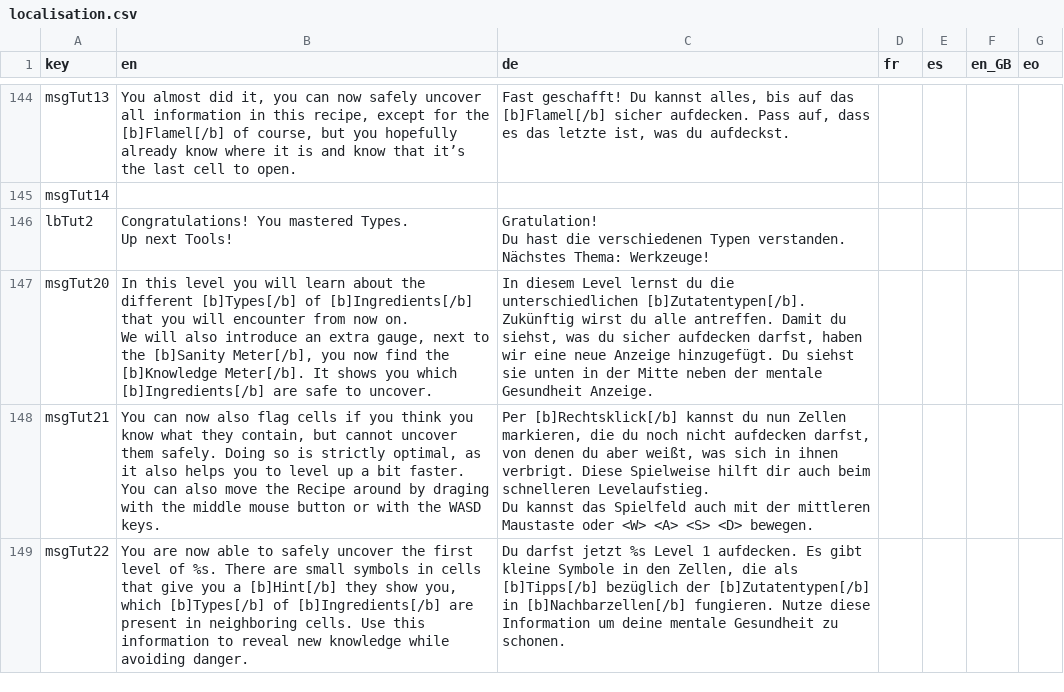
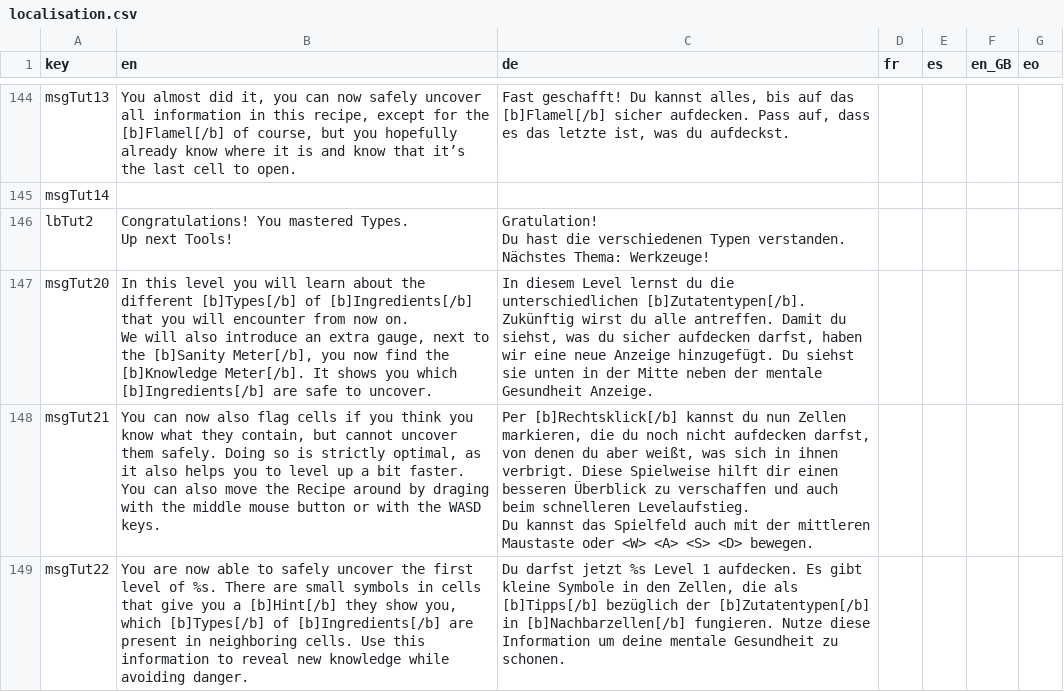
Before and after one commit to ArtemisMattle/CypherSweeper, a CSV file: assets/text/localisation.csv, drawn as a sheet; only a part is shown, gaps mark what is left out; the diff covers the shown part only.

```diff
--- a/assets/text/localisation.csv
+++ b/assets/text/localisation.csv
@@ -213,5 +213,5 @@ We will also introduce an extra gauge, next to the [b]Sanity Meter[/b], you now
 Zukünftig wirst du alle antreffen. Damit du siehst, was du sicher aufdecken darfst, haben wir eine neue Anzeige hinzugefügt. Du siehst sie unten in der Mitte neben der mentale Gesundheit Anzeige.",,,,
-msgTut21,"You can now also flag cells if you think you know what they contain, but cannot uncover them safely. Doing so is strictly optimal, as it also helps you to level up a bit faster.
-You can also move the Recipe around by draging with the middle mouse button or with the WASD keys.","Per [b]Rechtsklick[/b] kannst du nun Zellen markieren, die du noch nicht aufdecken darfst, von denen du aber weißt, was sich in ihnen verbrigt. Diese Spielweise hilft dir auch beim schnelleren Levelaufstieg.
-Du kannst das Spielfeld auch mit der mittleren Maustaste oder <W> <A> <S> <D> bewegen.",,,,
+msgTut21,"You can now also flag cells if you think you know what they contain, but cannot uncover them safely. Doing so is strictly optimal, as it also helps you to level up a bit faster.
+You can also move the Recipe around by draging with the middle mouse button or with the WASD keys.","Per [b]Rechtsklick[/b] kannst du nun Zellen markieren, die du noch nicht aufdecken darfst, von denen du aber weißt, was sich in ihnen verbrigt. Diese Spielweise hilft dir einen besseren Überblick zu verschaffen und auch beim schnelleren Levelaufstieg.
+Du kannst das Spielfeld auch mit der mittleren Maustaste oder <W> <A> <S> <D> bewegen.",,,,
 msgTut22,"You are now able to safely uncover the first level of %s. There are small symbols in cells that give you a [b]Hint[/b] they show you, which [b]Types[/b] of [b]Ingredients[/b] are present in neighboring cells. Use this information to reveal new knowledge while avoiding danger.","Du darfst jetzt %s Level 1 aufdecken. Es gibt kleine Symbole in den Zellen, die als [b]Tipps[/b] bezüglich der [b]Zutatentypen[/b] in [b]Nachbarzellen[/b] fungieren. Nutze diese Information um deine mentale Gesundheit zu schonen.",,,,
```
Also changed, not shown: 2 edited cells elsewhere in this file, 1 other file.
